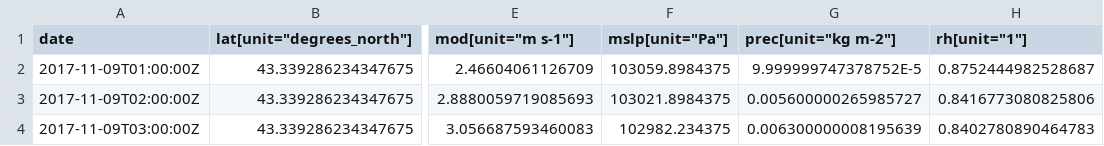
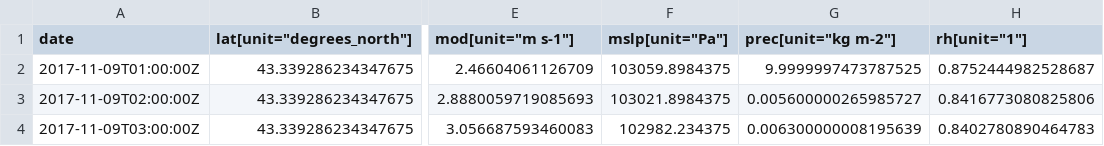
Before and after one commit to Danybs/AccesoDatos, a CSV file: GraficaTiempo/20171109_Pronostico.csv, drawn as a sheet; only a part is shown, gaps mark what is left out; the diff names each change by its address in the sheet, - before the commit and + after, or states it on an @@ line.

```diff
--- a/GraficaTiempo/20171109_Pronostico.csv
+++ b/GraficaTiempo/20171109_Pronostico.csv
-G2 (prec[unit="kg m-2"]): 9.999999747378752E-5
+G2 (prec[unit="kg m-2"]): 9.9999997473787525
```
Also changed, not shown: 2 other files.
